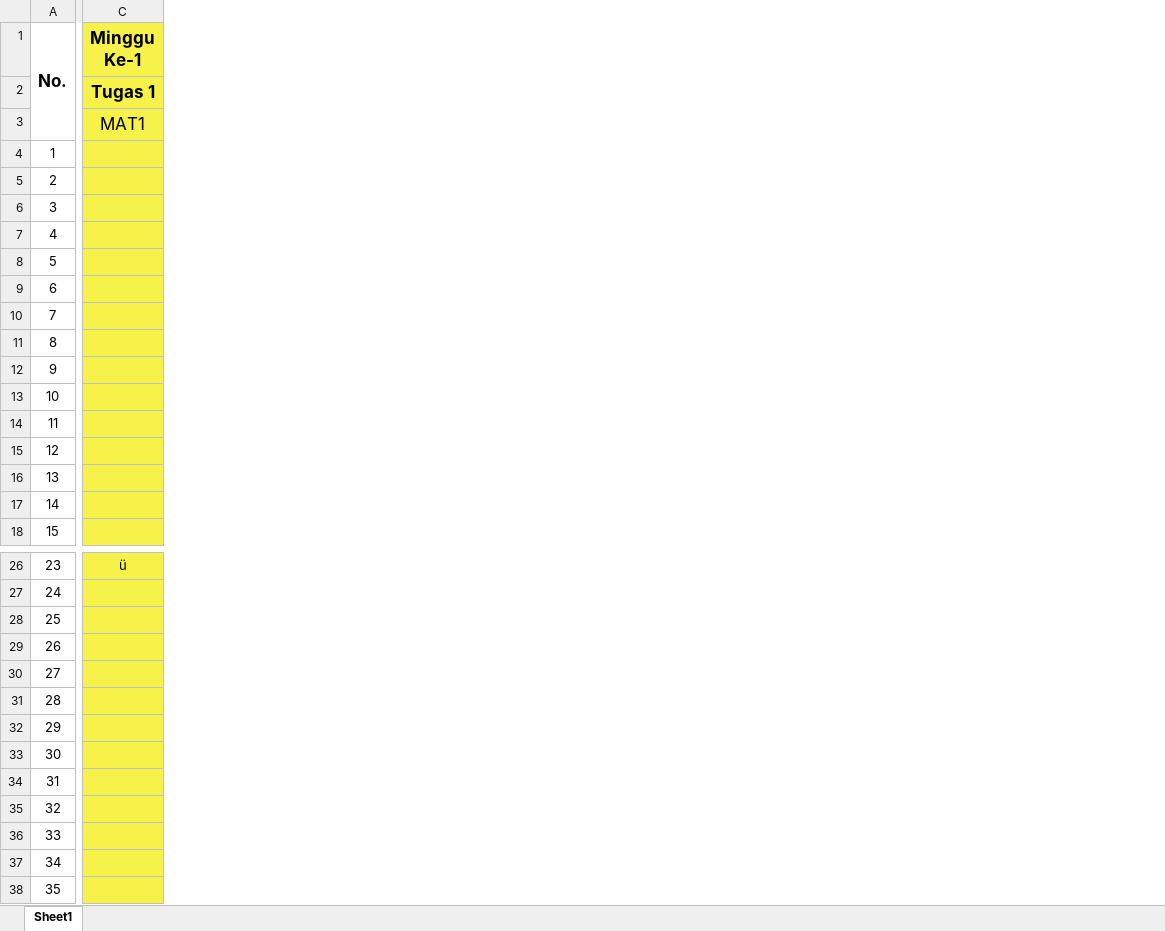
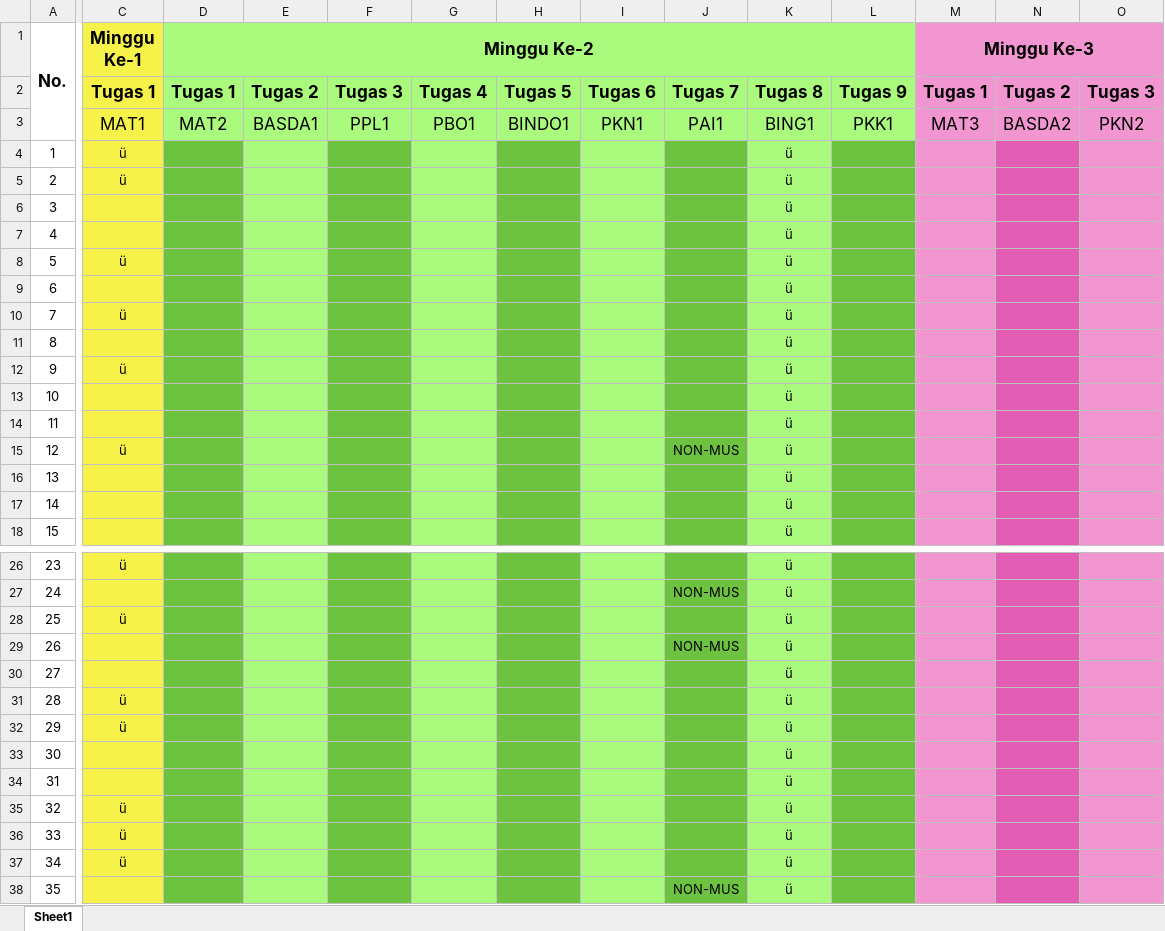
Before and after one commit to NotHydra/rpl-school-web-report, an Excel workbook: python/List Tugas Gabunggan.xlsx, sheet Sheet1, drawn as a sheet; only a part is shown, gaps mark what is left out; values as stored, in another font and other column widths than the file's, no borders; conditional formats not drawn; the diff covers the shown part only; the diff names each change by its address in the sheet, - before the commit and + after, or states it on an @@ line.

```diff
--- a/python/List Tugas Gabunggan.xlsx (sheet Sheet1)
+++ b/python/List Tugas Gabunggan.xlsx (sheet Sheet1)
+column D (Minggu Ke-2), rows 2-3: Tugas 1 | MAT2
+column E, rows 2-3: Tugas 2 | BASDA1
+column F, rows 2-3: Tugas 3 | PPL1
+column G, rows 2-3: Tugas 4 | PBO1
+column H, rows 2-3: Tugas 5 | BINDO1
+column I, rows 2-3: Tugas 6 | PKN1
+column J, rows 2-15: Tugas 7 | PAI1 |  |  |  |  |  |  |  |  |  |  |  | NON-MUS; rows 27-38: NON-MUS |  | NON-MUS |  |  |  |  |  |  |  |  | NON-MUS
+column K, rows 2-18: Tugas 8 | BING1 | ü | ü | ü | ü | ü | ü | ü | ü | ü | ü | ü | ü | ü | ü | ü; rows 26-38: all ü
+column L, rows 2-3: Tugas 9 | PKK1
+column M (Minggu Ke-3), rows 2-3: Tugas 1 | MAT3
+column N, rows 2-3: Tugas 2 | BASDA2
+column O, rows 2-3: Tugas 3 | PKN2
-C4:C5 (Minggu Ke-1): (empty)
+C4:C5 (Minggu Ke-1): ü
-C8 (Minggu Ke-1): (empty)
+C8 (Minggu Ke-1): ü
-C10 (Minggu Ke-1): (empty)
+C10 (Minggu Ke-1): ü
-C12 (Minggu Ke-1): (empty)
+C12 (Minggu Ke-1): ü
-C15 (Minggu Ke-1): (empty)
+C15 (Minggu Ke-1): ü
-C28 (Minggu Ke-1): (empty)
+C28 (Minggu Ke-1): ü
-C31:C32 (Minggu Ke-1): (empty)
+C31:C32 (Minggu Ke-1): ü
-C35:C37 (Minggu Ke-1): (empty)
+C35:C37 (Minggu Ke-1): ü
```
Also changed, not shown: 5 added columns and 1 edited cell elsewhere in this sheet, 6 other files.
